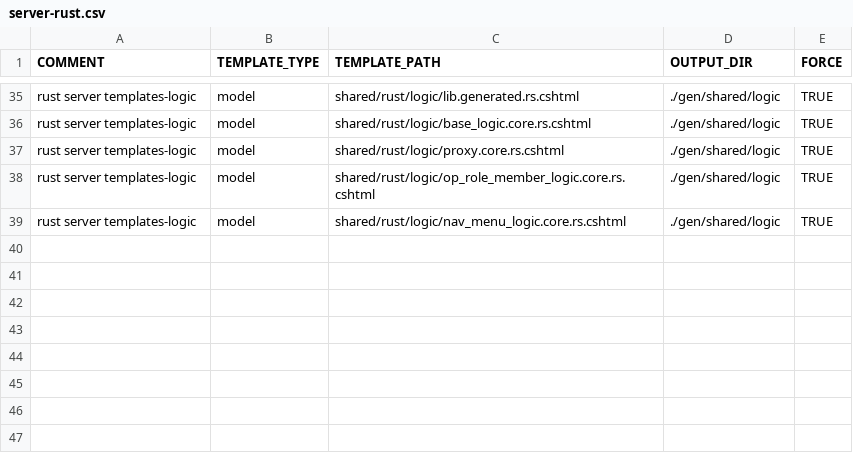
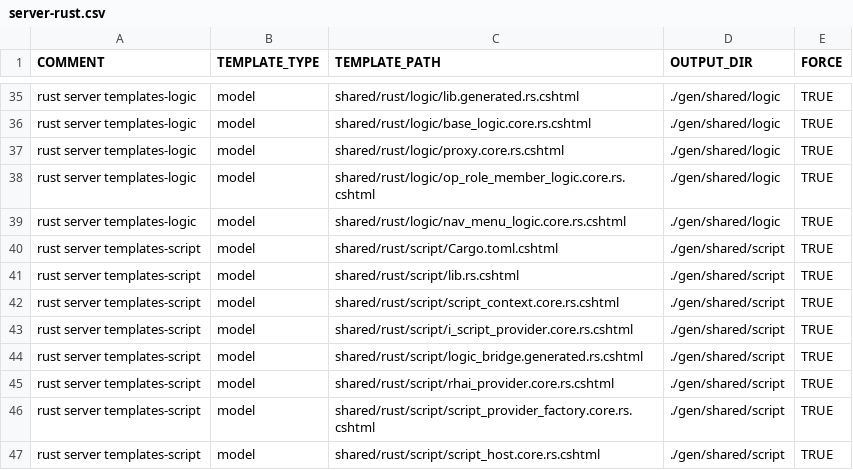
Before and after one commit to ekohlenberg/jumpstart, a CSV file: templates/server-rust.csv, drawn as a sheet; only a part is shown, gaps mark what is left out; the diff names each change by its address in the sheet, - before the commit and + after, or states it on an @@ line.

Commit message:
interemdiate commit - rhai rust scripthost working.  can invoke scripts in a rust-like scripting language

```diff
--- a/templates/server-rust.csv
+++ b/templates/server-rust.csv
+row 40: rust server templates-script | model | shared/rust/script/Cargo.toml.cshtml | ./gen/shared/script | TRUE
+row 41: rust server templates-script | model | shared/rust/script/lib.rs.cshtml | ./gen/shared/script | TRUE
+row 42: rust server templates-script | model | shared/rust/script/script_context.core.rs.cshtml | ./gen/shared/script | TRUE
+row 43: rust server templates-script | model | shared/rust/script/i_script_provider.core.rs.cshtml | ./gen/shared/script | TRUE
+row 44: rust server templates-script | model | shared/rust/script/logic_bridge.generated.rs.cshtml | ./gen/shared/script | TRUE
+row 45: rust server templates-script | model | shared/rust/script/rhai_provider.core.rs.cshtml | ./gen/shared/script | TRUE
+row 46: rust server templates-script | model | shared/rust/script/script_provider_factory.core.rs.cshtml | ./gen/shared/script | TRUE
+row 47: rust server templates-script | model | shared/rust/script/script_host.core.rs.cshtml | ./gen/shared/script | TRUE
```
Also changed, not shown: templates/test-rust.csv, 13 other files.
